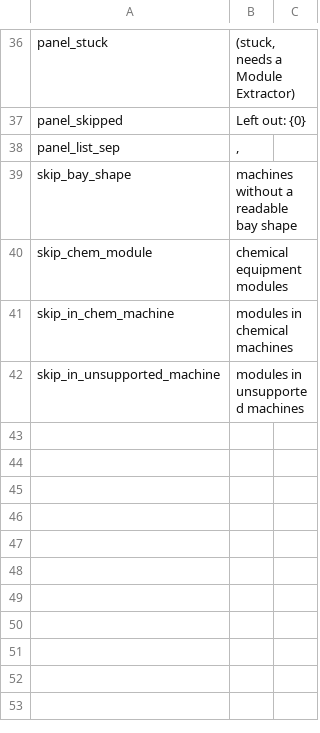
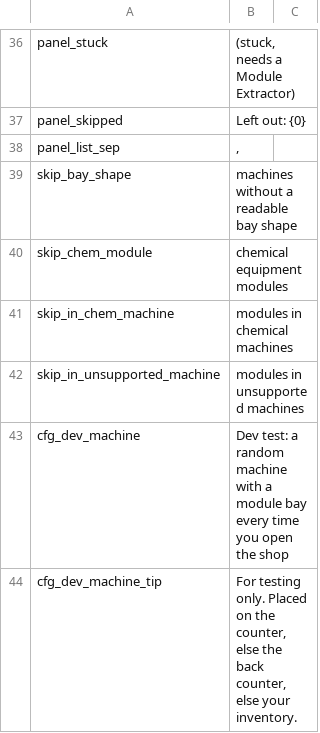
Before and after one commit to Ghostflamez/ModePuzzle_SteamMod, a CSV file: Localization/en.csv, drawn as a sheet; only a part is shown, gaps mark what is left out; the diff names each change by its address in the sheet, - before the commit and + after, or states it on an @@ line.

```diff
--- a/Localization/en.csv
+++ b/Localization/en.csv
+row 43: cfg_dev_machine | Dev test: a random machine with a module bay every time you open the shop
+row 44: cfg_dev_machine_tip | For testing only. Placed on the counter, else the back counter, else your inventory.
```
Also changed, not shown: Localization/zh-Hans.csv, 2 other files.
